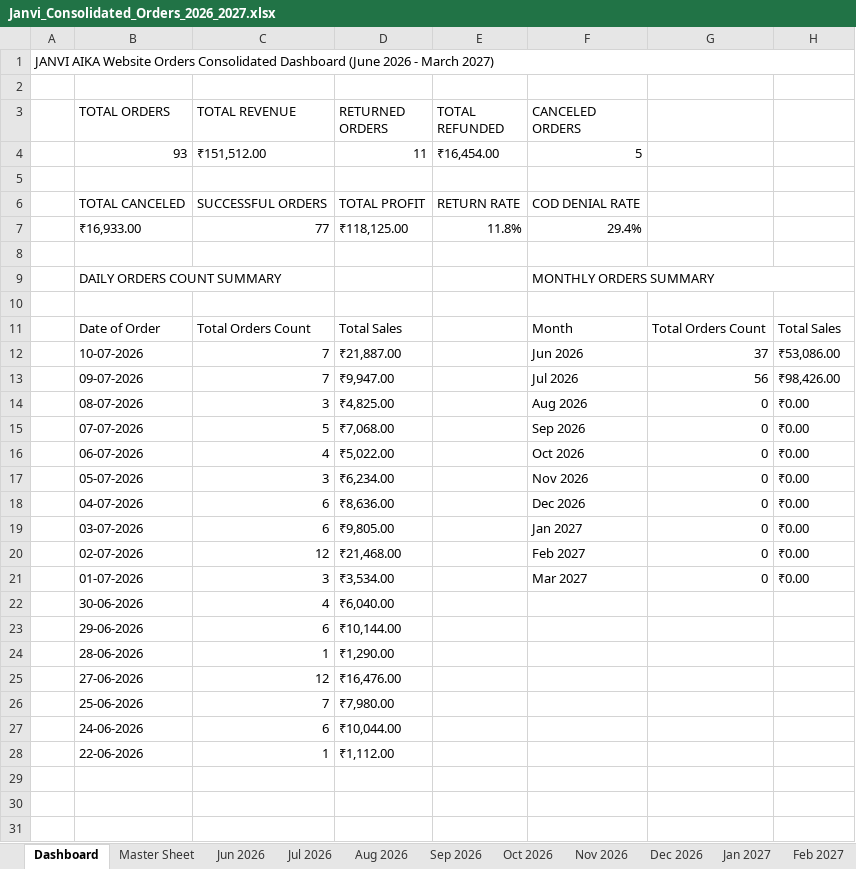
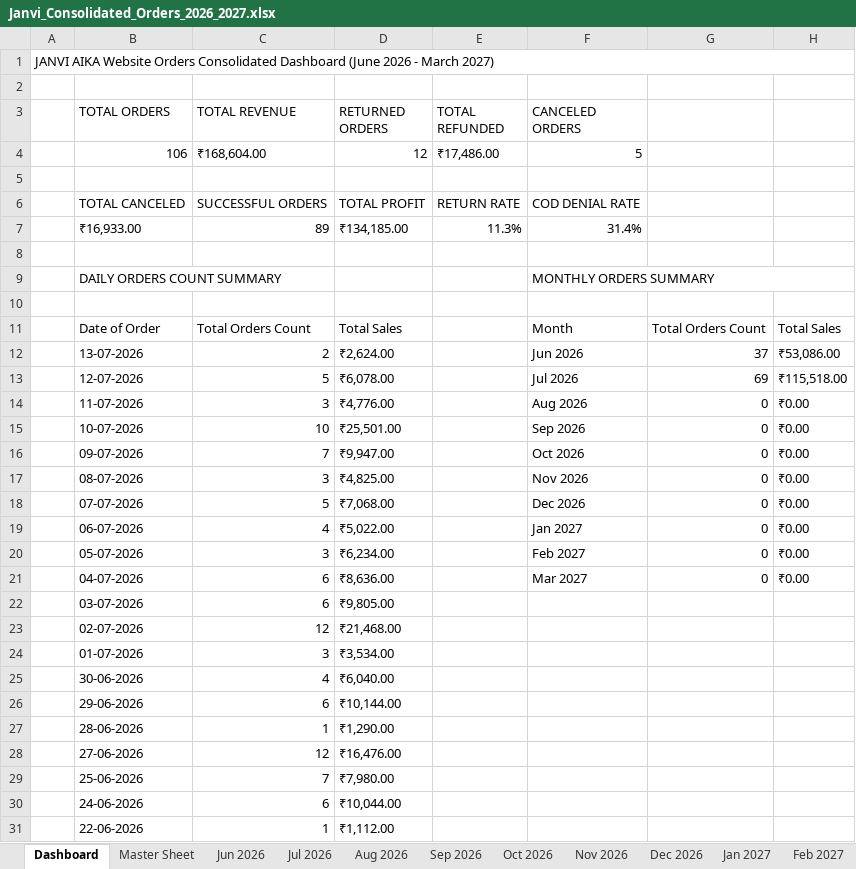
Before and after one commit to nrm-web/JANVI-AIKA-Website-Orders, an Excel workbook: Janvi_Consolidated_Orders_2026_2027.xlsx, sheet Dashboard, drawn as a sheet; values as stored, in another font and other column widths than the file's, no cell formats; removed rows and columns are numbered as before the commit, all else as after; the diff names each change by its address in the sheet, - before the commit and + after, or states it on an @@ line.

Commit message:
Auto-update consolidated order data and Excel sheet

```diff
--- a/Janvi_Consolidated_Orders_2026_2027.xlsx (sheet Dashboard)
+++ b/Janvi_Consolidated_Orders_2026_2027.xlsx (sheet Dashboard)
-row 4:  | 93 | ₹151,512.00 | 11 | ₹16,454.00 | 5
+row 4:  | 106 | ₹168,604.00 | 12 | ₹17,486.00 | 5
-C7 (TOTAL REVENUE): 77
+C7 (TOTAL REVENUE): 89
-D7 (RETURNED ORDERS): ₹118,125.00
+D7 (RETURNED ORDERS): ₹134,185.00
-E7 (TOTAL REFUNDED): 11.8%
+E7 (TOTAL REFUNDED): 11.3%
-F7 (CANCELED ORDERS): 29.4%
+F7 (CANCELED ORDERS): 31.4%
+row 12:  | 13-07-2026 | 2 | ₹2,624.00 |  | Jun 2026 | 37 | ₹53,086.00
+row 13:  | 12-07-2026 | 5 | ₹6,078.00 |  | Jul 2026 | 69 | ₹115,518.00
+row 14:  | 11-07-2026 | 3 | ₹4,776.00 |  | Aug 2026 | 0 | ₹0.00
-C15 (TOTAL REVENUE): 7
+C15 (TOTAL REVENUE): 10
-D15 (RETURNED ORDERS): ₹21,887.00
+D15 (RETURNED ORDERS): ₹25,501.00
-F15 (CANCELED ORDERS): Jun 2026
+F15 (CANCELED ORDERS): Sep 2026
-G15: 37
+G15: 0
-H15: ₹53,086.00
+H15: ₹0.00
-F16 (CANCELED ORDERS): Jul 2026
+F16 (CANCELED ORDERS): Oct 2026
-G16: 56
+G16: 0
-H16: ₹98,426.00
+H16: ₹0.00
-F17 (CANCELED ORDERS): Aug 2026
+F17 (CANCELED ORDERS): Nov 2026
-F18 (CANCELED ORDERS): Sep 2026
+F18 (CANCELED ORDERS): Dec 2026
-F19 (CANCELED ORDERS): Oct 2026
+F19 (CANCELED ORDERS): Jan 2027
-F20 (CANCELED ORDERS): Nov 2026
+F20 (CANCELED ORDERS): Feb 2027
-F21 (CANCELED ORDERS): Dec 2026
+F21 (CANCELED ORDERS): Mar 2027
-F22 (CANCELED ORDERS): Jan 2027
+F22 (CANCELED ORDERS): (empty)
-G22:G24: 0
+G22:G24: (empty)
-H22:H24: ₹0.00
+H22:H24: (empty)
-F23 (CANCELED ORDERS): Feb 2027
+F23 (CANCELED ORDERS): (empty)
-F24 (CANCELED ORDERS): Mar 2027
+F24 (CANCELED ORDERS): (empty)
```
Also changed, not shown: sheet Master Sheet, sheet Jul 2026, sheet Jun 2026, cell formats, 1 other file.
